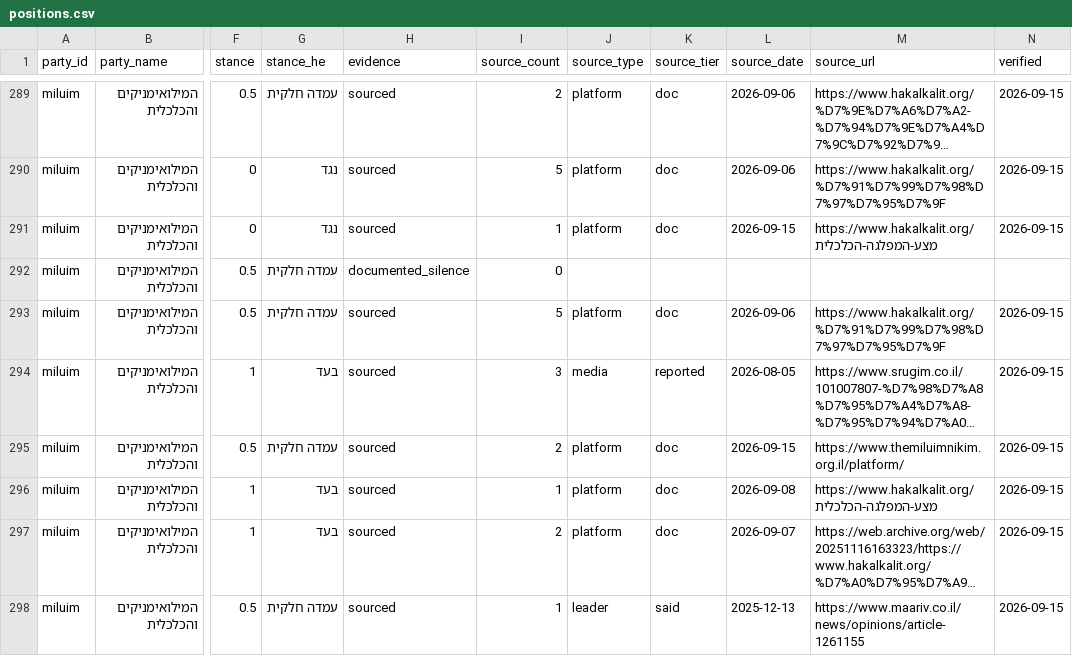
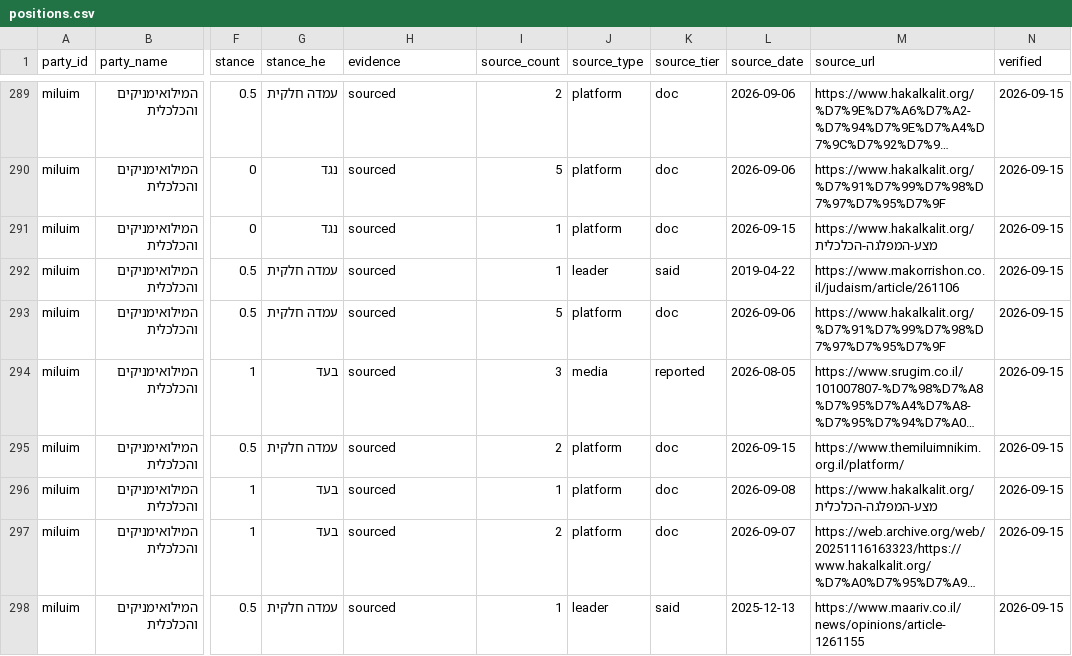
Before and after one commit to dangelm/bhirot26-election-data, a CSV file: data/positions.csv, drawn as a sheet; only a part is shown, gaps mark what is left out; long unchanged cells end in …; the diff covers the shown part only; the diff names each change by its address in the sheet, - before the commit and + after, or states it on an @@ line.

```diff
--- a/data/positions.csv
+++ b/data/positions.csv
-H292 (evidence): documented_silence
+H292 (evidence): sourced
-I292 (source_count): 0
+I292 (source_count): 1
-J292 (source_type): (empty)
+J292 (source_type): leader
-K292 (source_tier): (empty)
+K292 (source_tier): said
-L292 (source_date): (empty)
+L292 (source_date): 2019-04-22
-M292 (source_url): (empty)
+M292 (source_url): https://www.makorrishon.co.il/judaism/article/261106
-N292 (verified): (empty)
+N292 (verified): 2026-09-15
```
Also changed, not shown: 32 edited cells elsewhere in this file, 5 other files.
